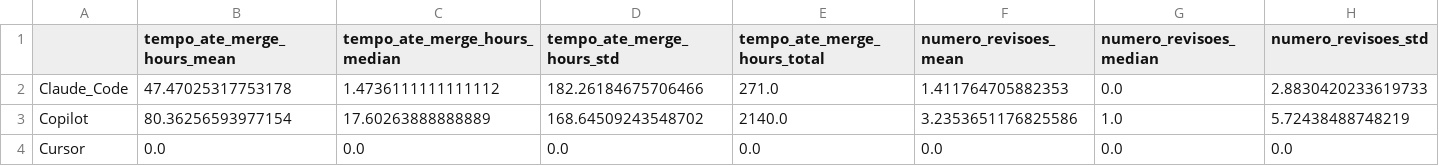
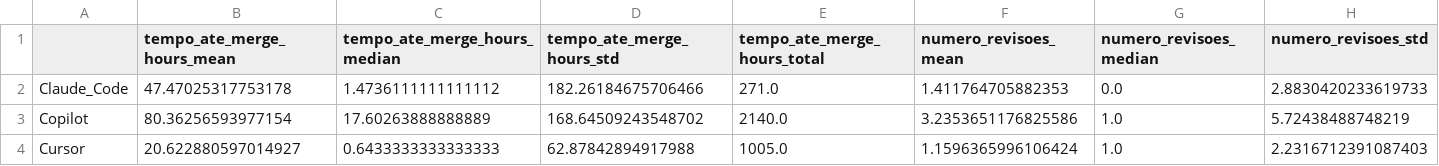
Before and after one commit to SabrinaWinckler/msr-devex, a CSV file: feedback_loop_metrics.csv, drawn as a sheet; only a part is shown; removed rows and columns are numbered as before the commit, all else as after; rows hold the shown columns only; the diff names each change by its address in the sheet, - before the commit and + after, or states it on an @@ line.

```diff
--- a/feedback_loop_metrics.csv
+++ b/feedback_loop_metrics.csv
-row 4: Cursor | 0.0 | 0.0 | 0.0 | 0.0 | 0.0 | 0.0 | 0.0
+row 4: Cursor | 20.622880597014927 | 0.6433333333333333 | 62.87842894917988 | 1005.0 | 1.1596365996106424 | 1.0 | 2.2316712391087403
```
Also changed, not shown: flow_metrics.csv, summary_comparison.csv, 31 other files.
